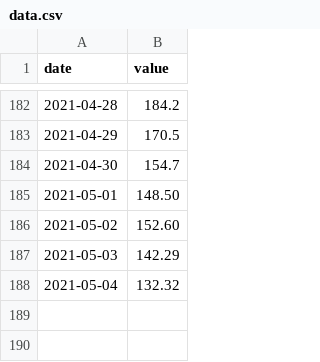
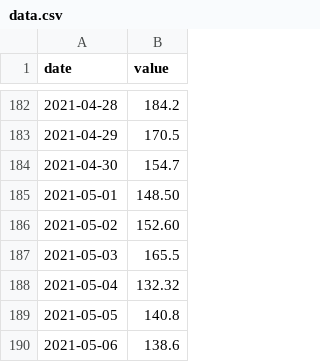
Before and after one commit to zapp42/wie-covid-history, a CSV file: docs/data.csv, drawn as a sheet; only a part is shown, gaps mark what is left out.

```diff
--- a/docs/data.csv
+++ b/docs/data.csv
@@ -186,3 +186,5 @@ date,value
 2021-05-02,152.60
-2021-05-03,142.29
+2021-05-03,165.5
 2021-05-04,132.32
+2021-05-05,140.8
+2021-05-06,138.6
```
